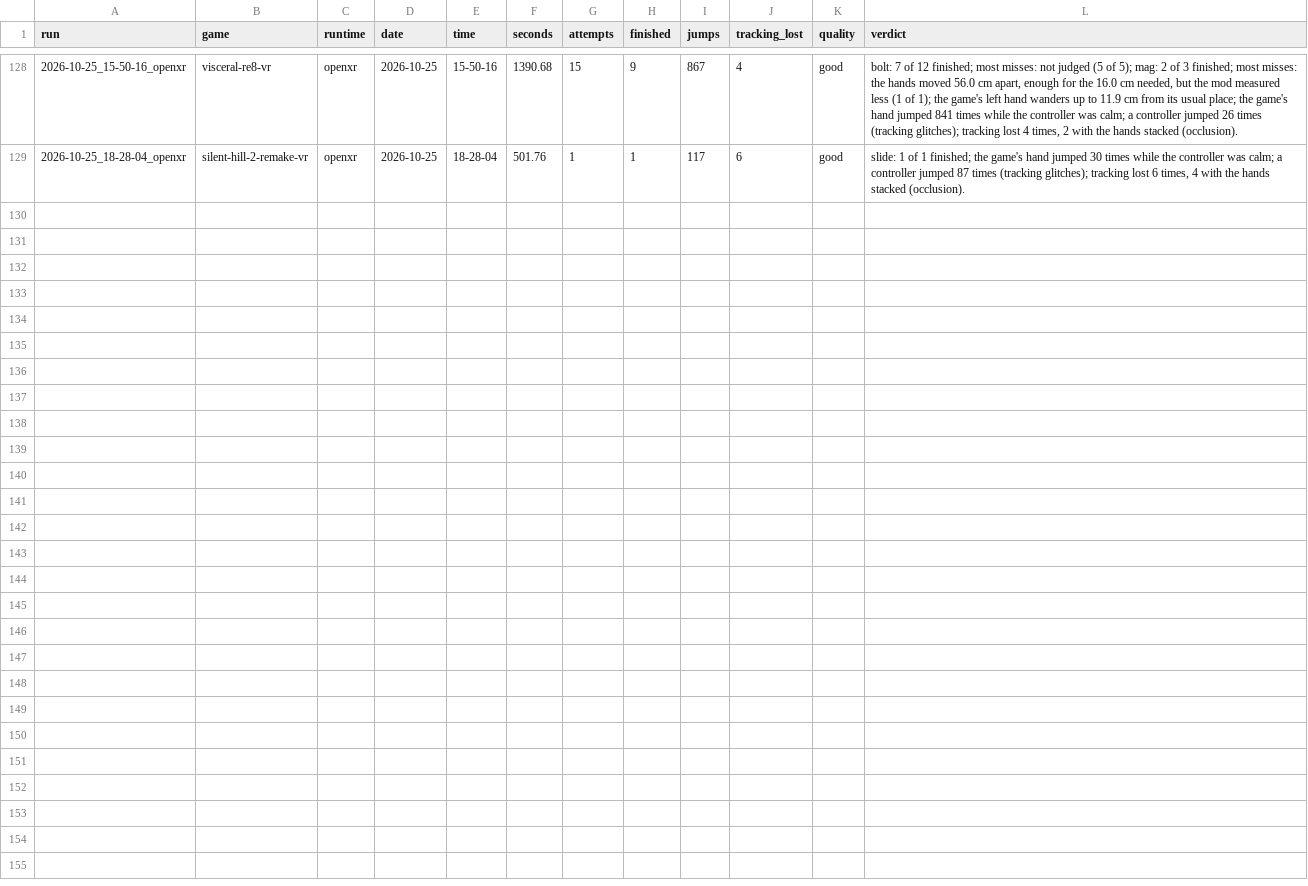
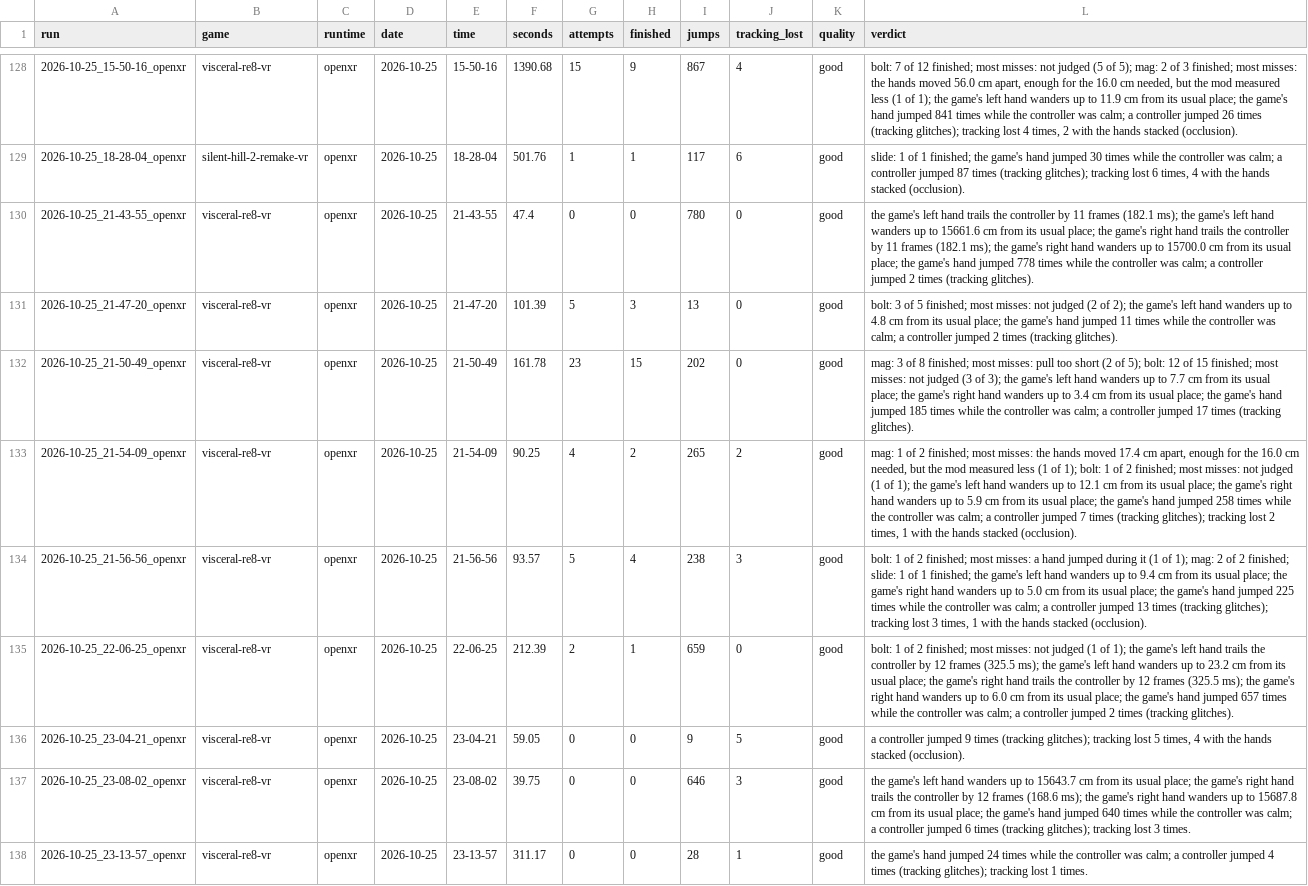
Before and after one commit to TefMeister/BeG0nE, a CSV file: ghost-hand/data/INDEX.csv, drawn as a sheet; only a part is shown, gaps mark what is left out.

```diff
--- a/ghost-hand/data/INDEX.csv
+++ b/ghost-hand/data/INDEX.csv
@@ -129 +129,10 @@ run,game,runtime,date,time,seconds,attempts,finished,jumps,tracking_lost,quality
 2026-10-25_18-28-04_openxr,silent-hill-2-remake-vr,openxr,2026-10-25,18-28-04,501.76,1,1,117,6,good,"slide: 1 of 1 finished; the game's hand jumped 30 times while the controller was calm; a controller jumped 87 times (tracking glitches); tracking lost 6 times, 4 with the hands stacked (occlusion)."
+2026-10-25_21-43-55_openxr,visceral-re8-vr,openxr,2026-10-25,21-43-55,47.4,0,0,780,0,good,the game's left hand trails the controller by 11 frames (182.1 ms); the game's left hand wanders up to 15661.6 cm from its usual place; the game's right hand trails the controller by 11 frames (182.1 ms); the game's right hand wanders up to 15700.0 cm from its usual place; the game's hand jumped 778 times while the controller was calm; a controller jumped 2 times (tracking glitches).
+2026-10-25_21-47-20_openxr,visceral-re8-vr,openxr,2026-10-25,21-47-20,101.39,5,3,13,0,good,bolt: 3 of 5 finished; most misses: not judged (2 of 2); the game's left hand wanders up to 4.8 cm from its usual place; the game's hand jumped 11 times while the controller was calm; a controller jumped 2 times (tracking glitches).
+2026-10-25_21-50-49_openxr,visceral-re8-vr,openxr,2026-10-25,21-50-49,161.78,23,15,202,0,good,mag: 3 of 8 finished; most misses: pull too short (2 of 5); bolt: 12 of 15 finished; most misses: not judged (3 of 3); the game's left hand wanders up to 7.7 cm from its usual place; the game's right hand wanders up to 3.4 cm from its usual place; the game's hand jumped 185 times while the controller was calm; a controller jumped 17 times (tracking glitches).
+2026-10-25_21-54-09_openxr,visceral-re8-vr,openxr,2026-10-25,21-54-09,90.25,4,2,265,2,good,"mag: 1 of 2 finished; most misses: the hands moved 17.4 cm apart, enough for the 16.0 cm needed, but the mod measured less (1 of 1); bolt: 1 of 2 finished; most misses: not judged (1 of 1); the game's left hand wanders up to 12.1 cm from its usual place; the game's right hand wanders up to 5.9 cm from its usual place; the game's hand jumped 258 times while the controller was calm; a controller jumped 7 times (tracking glitches); tracking lost 2 times, 1 with the hands stacked (occlusion)."
+2026-10-25_21-56-56_openxr,visceral-re8-vr,openxr,2026-10-25,21-56-56,93.57,5,4,238,3,good,"bolt: 1 of 2 finished; most misses: a hand jumped during it (1 of 1); mag: 2 of 2 finished; slide: 1 of 1 finished; the game's left hand wanders up to 9.4 cm from its usual place; the game's right hand wanders up to 5.0 cm from its usual place; the game's hand jumped 225 times while the controller was calm; a controller jumped 13 times (tracking glitches); tracking lost 3 times, 1 with the hands stacked (occlusion)."
+2026-10-25_22-06-25_openxr,visceral-re8-vr,openxr,2026-10-25,22-06-25,212.39,2,1,659,0,good,bolt: 1 of 2 finished; most misses: not judged (1 of 1); the game's left hand trails the controller by 12 frames (325.5 ms); the game's left hand wanders up to 23.2 cm from its usual place; the game's right hand trails the controller by 12 frames (325.5 ms); the game's right hand wanders up to 6.0 cm from its usual place; the game's hand jumped 657 times while the controller was calm; a controller jumped 2 times (tracking glitches).
+2026-10-25_23-04-21_openxr,visceral-re8-vr,openxr,2026-10-25,23-04-21,59.05,0,0,9,5,good,"a controller jumped 9 times (tracking glitches); tracking lost 5 times, 4 with the hands stacked (occlusion)."
+2026-10-25_23-08-02_openxr,visceral-re8-vr,openxr,2026-10-25,23-08-02,39.75,0,0,646,3,good,the game's left hand wanders up to 15643.7 cm from its usual place; the game's right hand trails the controller by 12 frames (168.6 ms); the game's right hand wanders up to 15687.8 cm from its usual place; the game's hand jumped 640 times while the controller was calm; a controller jumped 6 times (tracking glitches); tracking lost 3 times.
+2026-10-25_23-13-57_openxr,visceral-re8-vr,openxr,2026-10-25,23-13-57,311.17,0,0,28,1,good,the game's hand jumped 24 times while the controller was calm; a controller jumped 4 times (tracking glitches); tracking lost 1 times.
```
Also changed, not shown: 18 other files.
